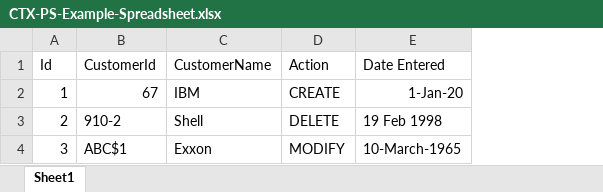
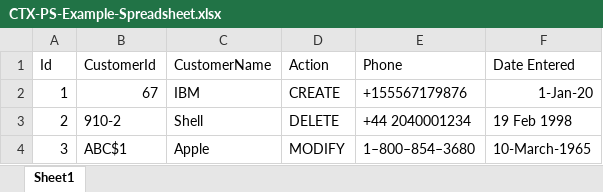
Before and after one commit to IntelligentAutomationCommunity/CTX-PS-Process-Spreadsheet, an Excel workbook: CTX-PS-Example-Spreadsheet.xlsx, sheet Sheet1, drawn as a sheet; values as stored, in another font and other column widths than the file's, no borders; the diff names each change by its address in the sheet, - before the commit and + after, or states it on an @@ line.

```diff
--- a/CTX-PS-Example-Spreadsheet.xlsx (sheet Sheet1)
+++ b/CTX-PS-Example-Spreadsheet.xlsx (sheet Sheet1)
+column E (Phone), rows 2-4: +155567179876 | +44 2040001234 | 1–800–854–3680
-C4 (CustomerName): Exxon
+C4 (CustomerName): Apple
```
Also changed, not shown: 1 other file.
